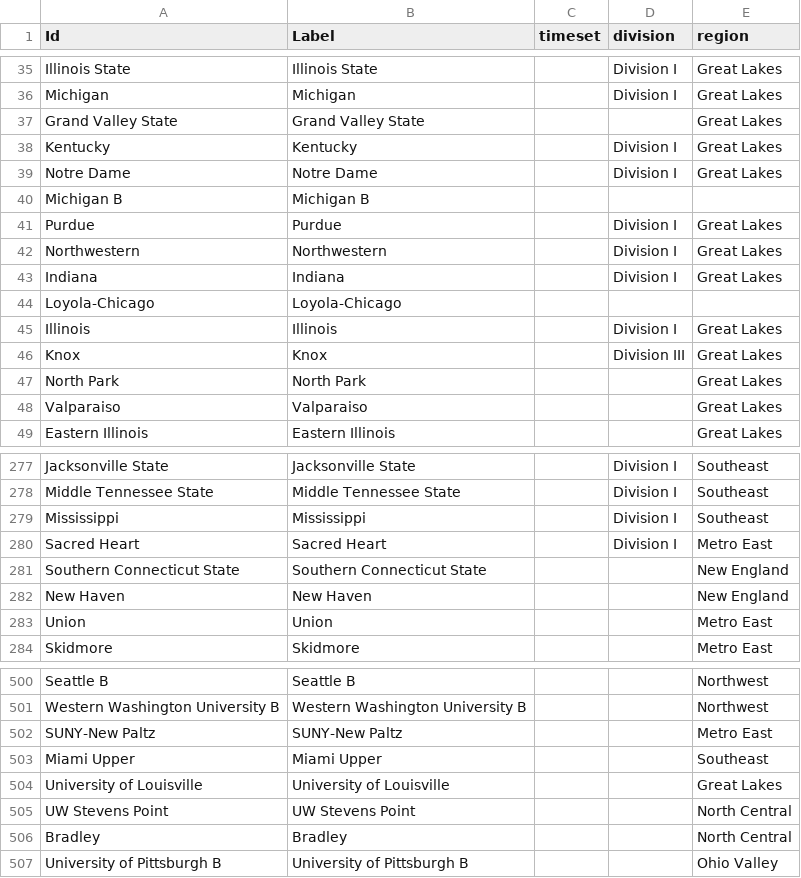
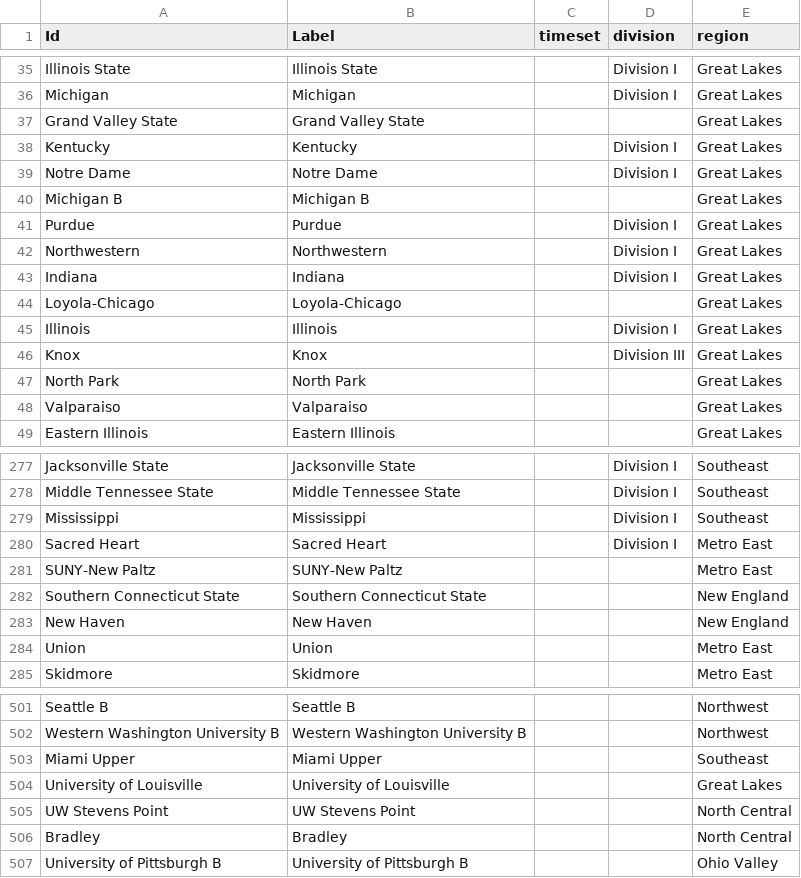
Before and after one commit to mannguyen25/The-Ultimate-Network, a CSV file: All_Regions.csv, drawn as a sheet; only a part is shown, gaps mark what is left out; the diff names each change by its address in the sheet, - before the commit and + after, or states it on an @@ line.

Commit message:
Update All_Regions.csv

```diff
--- a/All_Regions.csv
+++ b/All_Regions.csv
-E40 (region): (empty)
+E40 (region): Great Lakes
-E44 (region): (empty)
+E44 (region): Great Lakes
@@ row 502 moved to row 281: SUNY-New Paltz @@
```
